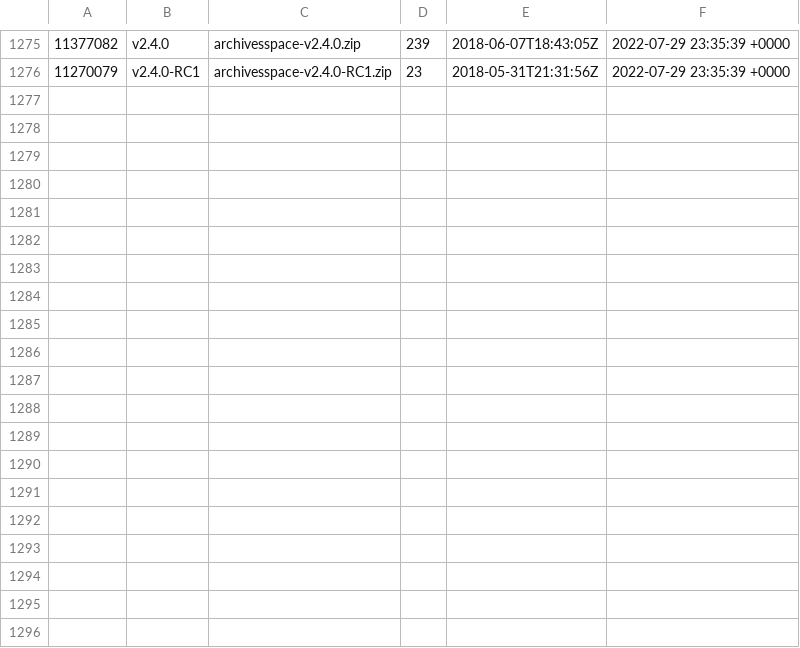
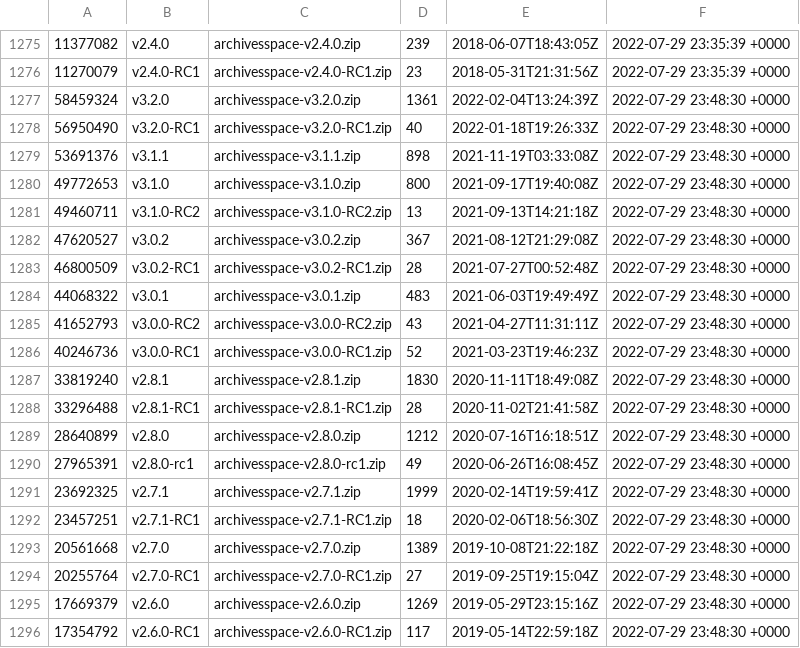
Before and after one commit to quoideneuf/archivesspace, a CSV file: track-release-downloads.csv, drawn as a sheet; only a part is shown, gaps mark what is left out; the diff covers the shown part only.

Commit message:
Updating the download stats

```diff
--- a/track-release-downloads.csv
+++ b/track-release-downloads.csv
@@ -1276 +1276,21 @@
 11270079,v2.4.0-RC1,archivesspace-v2.4.0-RC1.zip,23,2018-05-31T21:31:56Z,2022-07-29 23:35:39 +0000
+58459324,v3.2.0,archivesspace-v3.2.0.zip,1361,2022-02-04T13:24:39Z,2022-07-29 23:48:30 +0000
+56950490,v3.2.0-RC1,archivesspace-v3.2.0-RC1.zip,40,2022-01-18T19:26:33Z,2022-07-29 23:48:30 +0000
+53691376,v3.1.1,archivesspace-v3.1.1.zip,898,2021-11-19T03:33:08Z,2022-07-29 23:48:30 +0000
+49772653,v3.1.0,archivesspace-v3.1.0.zip,800,2021-09-17T19:40:08Z,2022-07-29 23:48:30 +0000
+49460711,v3.1.0-RC2,archivesspace-v3.1.0-RC2.zip,13,2021-09-13T14:21:18Z,2022-07-29 23:48:30 +0000
+47620527,v3.0.2,archivesspace-v3.0.2.zip,367,2021-08-12T21:29:08Z,2022-07-29 23:48:30 +0000
+46800509,v3.0.2-RC1,archivesspace-v3.0.2-RC1.zip,28,2021-07-27T00:52:48Z,2022-07-29 23:48:30 +0000
+44068322,v3.0.1,archivesspace-v3.0.1.zip,483,2021-06-03T19:49:49Z,2022-07-29 23:48:30 +0000
+41652793,v3.0.0-RC2,archivesspace-v3.0.0-RC2.zip,43,2021-04-27T11:31:11Z,2022-07-29 23:48:30 +0000
+40246736,v3.0.0-RC1,archivesspace-v3.0.0-RC1.zip,52,2021-03-23T19:46:23Z,2022-07-29 23:48:30 +0000
+33819240,v2.8.1,archivesspace-v2.8.1.zip,1830,2020-11-11T18:49:08Z,2022-07-29 23:48:30 +0000
+33296488,v2.8.1-RC1,archivesspace-v2.8.1-RC1.zip,28,2020-11-02T21:41:58Z,2022-07-29 23:48:30 +0000
+28640899,v2.8.0,archivesspace-v2.8.0.zip,1212,2020-07-16T16:18:51Z,2022-07-29 23:48:30 +0000
+27965391,v2.8.0-rc1,archivesspace-v2.8.0-rc1.zip,49,2020-06-26T16:08:45Z,2022-07-29 23:48:30 +0000
+23692325,v2.7.1,archivesspace-v2.7.1.zip,1999,2020-02-14T19:59:41Z,2022-07-29 23:48:30 +0000
+23457251,v2.7.1-RC1,archivesspace-v2.7.1-RC1.zip,18,2020-02-06T18:56:30Z,2022-07-29 23:48:30 +0000
+20561668,v2.7.0,archivesspace-v2.7.0.zip,1389,2019-10-08T21:22:18Z,2022-07-29 23:48:30 +0000
+20255764,v2.7.0-RC1,archivesspace-v2.7.0-RC1.zip,27,2019-09-25T19:15:04Z,2022-07-29 23:48:30 +0000
+17669379,v2.6.0,archivesspace-v2.6.0.zip,1269,2019-05-29T23:15:16Z,2022-07-29 23:48:30 +0000
+17354792,v2.6.0-RC1,archivesspace-v2.6.0-RC1.zip,117,2019-05-14T22:59:18Z,2022-07-29 23:48:30 +0000
```
Also changed, not shown: 9 added rows elsewhere in this file.
